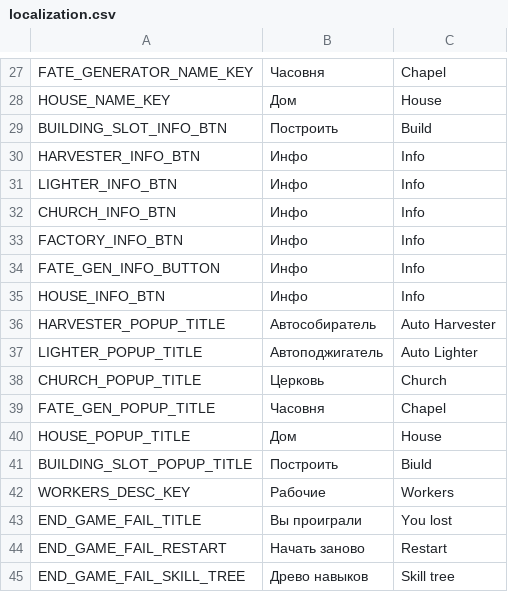
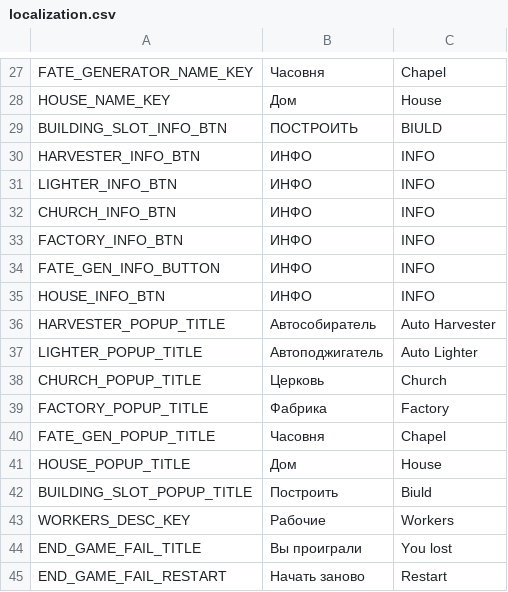
Before and after one commit to PunkGagarin/IgnisBearer, a CSV file: Assets/_Project/Resources/Localization/localization.csv, drawn as a sheet; only a part is shown, gaps mark what is left out; the shorter side is filled out with more unchanged rows.

```diff
--- a/Assets/_Project/Resources/Localization/localization.csv
+++ b/Assets/_Project/Resources/Localization/localization.csv
@@ -28,9 +28,9 @@ FATE_GENERATOR_NAME_KEY,Часовня,Chapel
 HOUSE_NAME_KEY,Дом,House
-BUILDING_SLOT_INFO_BTN,Построить,Build
-HARVESTER_INFO_BTN,Инфо,Info
-LIGHTER_INFO_BTN,Инфо,Info
-CHURCH_INFO_BTN,Инфо,Info
-FACTORY_INFO_BTN,Инфо,Info
-FATE_GEN_INFO_BUTTON,Инфо,Info
-HOUSE_INFO_BTN,Инфо,Info
+BUILDING_SLOT_INFO_BTN,ПОСТРОИТЬ,BIULD
+HARVESTER_INFO_BTN,ИНФО,INFO
+LIGHTER_INFO_BTN,ИНФО,INFO
+CHURCH_INFO_BTN,ИНФО,INFO
+FACTORY_INFO_BTN,ИНФО,INFO
+FATE_GEN_INFO_BUTTON,ИНФО,INFO
+HOUSE_INFO_BTN,ИНФО,INFO
 HARVESTER_POPUP_TITLE,Автособиратель,Auto Harvester
@@ -38,2 +38,3 @@ LIGHTER_POPUP_TITLE,Автоподжигатель,Auto Lighter
 CHURCH_POPUP_TITLE,Церковь,Church
+FACTORY_POPUP_TITLE,Фабрика,Factory
 FATE_GEN_POPUP_TITLE,Часовня,Chapel
```
Also changed, not shown: 19 other files.
